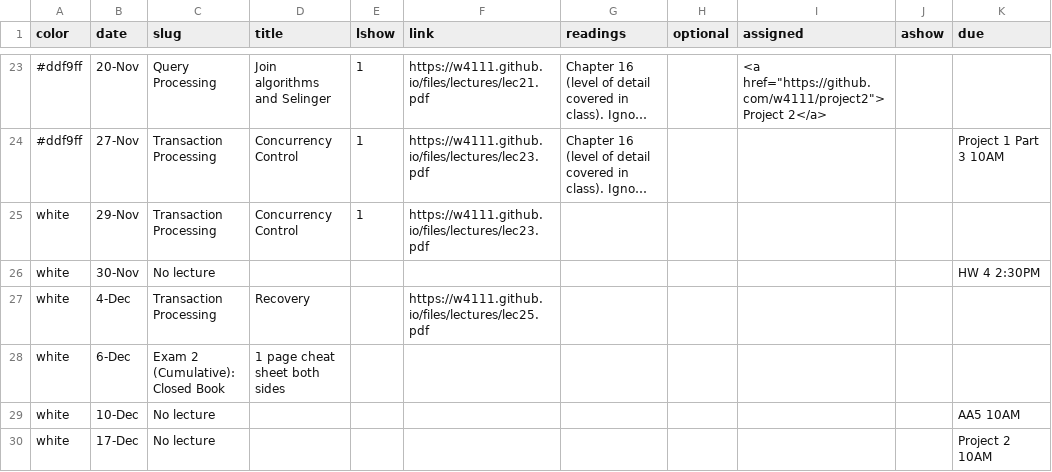
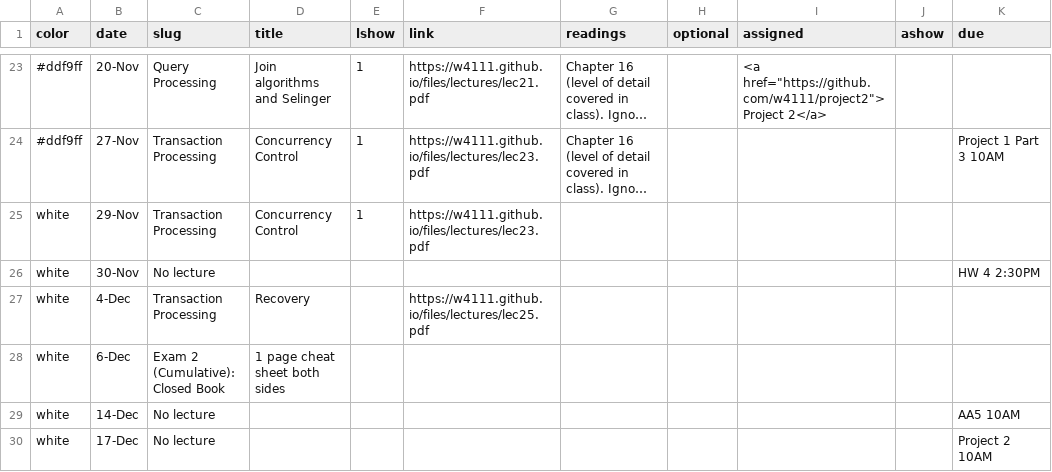
Before and after one commit to amitashukla/w4111.github.io, a CSV file: _data/schedule.csv, drawn as a sheet; only a part is shown, gaps mark what is left out; long unchanged cells end in …; the diff names each change by its address in the sheet, - before the commit and + after, or states it on an @@ line.

Commit message:
Update schedule.csv

```diff
--- a/_data/schedule.csv
+++ b/_data/schedule.csv
-B29 (date): 10-Dec
+B29 (date): 14-Dec
```
